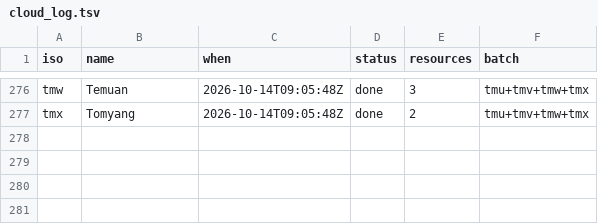
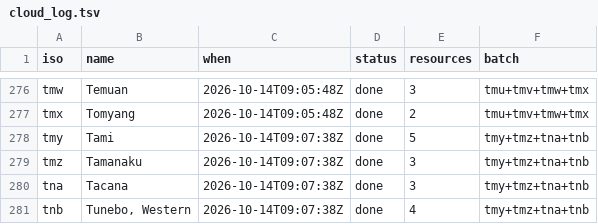
Before and after one commit to kornai/k12, a TSV file: plan/cloud_log.tsv, drawn as a sheet; only a part is shown, gaps mark what is left out.

```diff
--- a/plan/cloud_log.tsv
+++ b/plan/cloud_log.tsv
@@ -277 +277,5 @@ tmw	Temuan	2026-10-14T09:05:48Z	done	3	tmu+tmv+tmw+tmx
 tmx	Tomyang	2026-10-14T09:05:48Z	done	2	tmu+tmv+tmw+tmx
+tmy	Tami	2026-10-14T09:07:38Z	done	5	tmy+tmz+tna+tnb
+tmz	Tamanaku	2026-10-14T09:07:38Z	done	3	tmy+tmz+tna+tnb
+tna	Tacana	2026-10-14T09:07:38Z	done	3	tmy+tmz+tna+tnb
+tnb	Tunebo, Western	2026-10-14T09:07:38Z	done	4	tmy+tmz+tna+tnb
```
Also changed, not shown: 16 other files.
